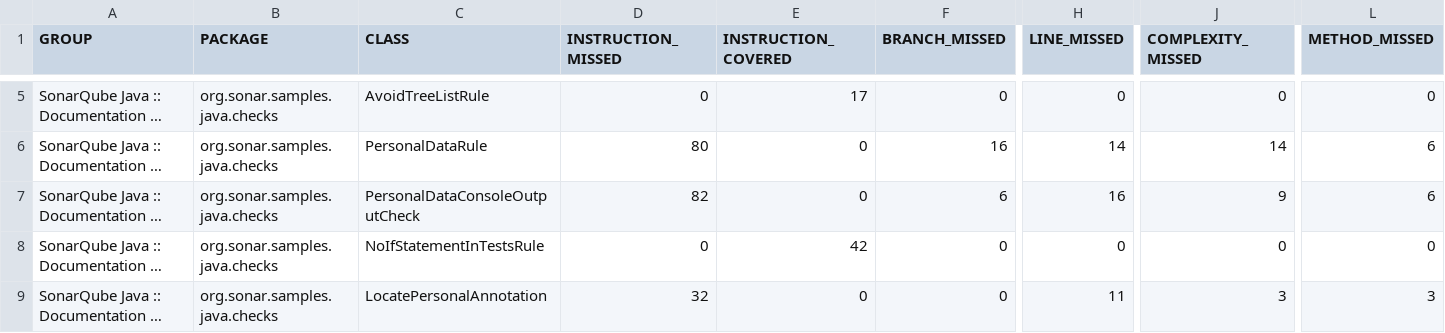
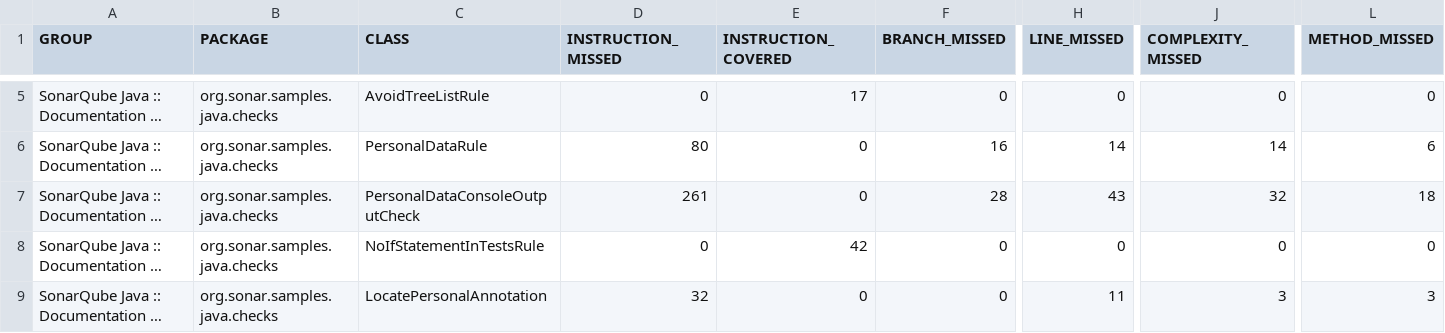
Before and after one commit to adhpawal/uvm-personal-data, a CSV file: java-custom-rules-example/target/site/jacoco/jacoco.csv, drawn as a sheet; only a part is shown, gaps mark what is left out; long unchanged cells end in …; the diff names each change by its address in the sheet, - before the commit and + after, or states it on an @@ line.

```diff
--- a/java-custom-rules-example/target/site/jacoco/jacoco.csv
+++ b/java-custom-rules-example/target/site/jacoco/jacoco.csv
-D7 (INSTRUCTION_MISSED): 82
+D7 (INSTRUCTION_MISSED): 261
-F7 (BRANCH_MISSED): 6
+F7 (BRANCH_MISSED): 28
-H7 (LINE_MISSED): 16
+H7 (LINE_MISSED): 43
-J7 (COMPLEXITY_MISSED): 9
+J7 (COMPLEXITY_MISSED): 32
-L7 (METHOD_MISSED): 6
+L7 (METHOD_MISSED): 18
```
Also changed, not shown: 37 other files.
